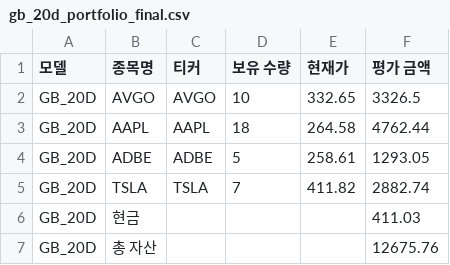
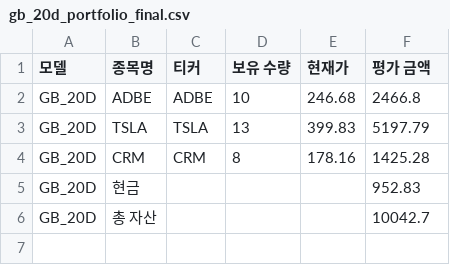
Before and after one commit to chesin1/stock_ai_trading_us, a CSV file: data/gb_20d_portfolio_final.csv, drawn as a sheet.

```diff
--- a/data/gb_20d_portfolio_final.csv
+++ b/data/gb_20d_portfolio_final.csv
@@ -1,7 +1,6 @@
 모델,종목명,티커,보유 수량,현재가,평가 금액
-GB_20D,AVGO,AVGO,10,332.65,3326.5
-GB_20D,AAPL,AAPL,18,264.58,4762.44
-GB_20D,ADBE,ADBE,5,258.61,1293.05
-GB_20D,TSLA,TSLA,7,411.82,2882.74
-GB_20D,현금,,,,411.03
-GB_20D,총 자산,,,,12675.76
+GB_20D,ADBE,ADBE,10,246.68,2466.8
+GB_20D,TSLA,TSLA,13,399.83,5197.79
+GB_20D,CRM,CRM,8,178.16,1425.28
+GB_20D,현금,,,,952.83
+GB_20D,총 자산,,,,10042.7
```
Also changed, not shown: data/dense_lstm_portfolio_final.csv, data/gb_1d_portfolio_final.csv, 44 other files.
